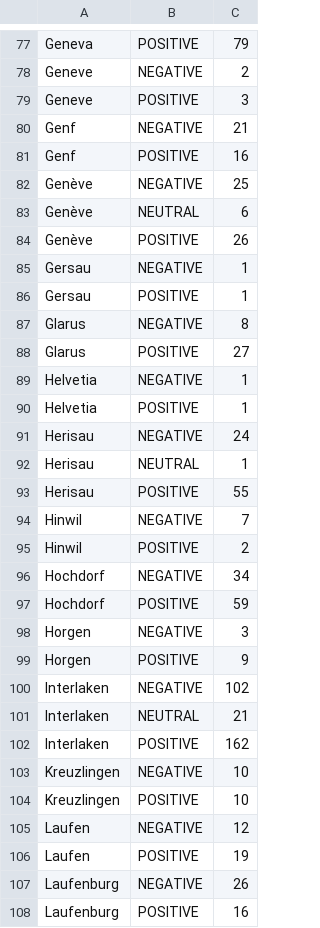
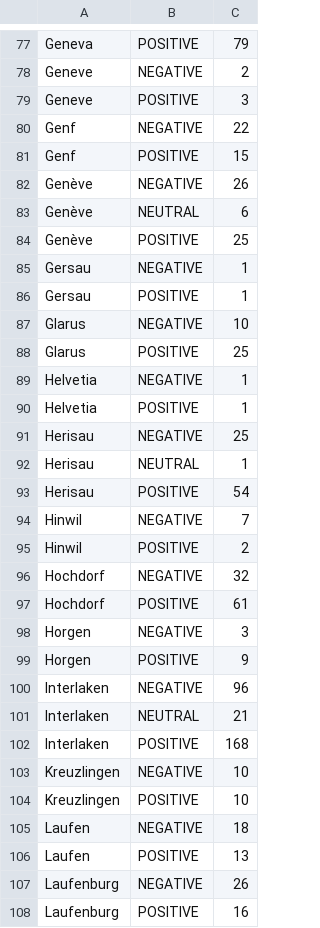
Before and after one commit to Maaarmotte/ADA2016Project, a CSV file: processed/sentiments/tweets_sentiments_bayes_de_january.csv, drawn as a sheet; only a part is shown, gaps mark what is left out; the diff covers the shown part only.

```diff
--- a/processed/sentiments/tweets_sentiments_bayes_de_january.csv
+++ b/processed/sentiments/tweets_sentiments_bayes_de_january.csv
@@ -79,29 +79,29 @@ Geneve,NEGATIVE,2
 Geneve,POSITIVE,3
-Genf,NEGATIVE,21
-Genf,POSITIVE,16
-Genève,NEGATIVE,25
+Genf,NEGATIVE,22
+Genf,POSITIVE,15
+Genève,NEGATIVE,26
 Genève,NEUTRAL,6
-Genève,POSITIVE,26
+Genève,POSITIVE,25
 Gersau,NEGATIVE,1
 Gersau,POSITIVE,1
-Glarus,NEGATIVE,8
-Glarus,POSITIVE,27
+Glarus,NEGATIVE,10
+Glarus,POSITIVE,25
 Helvetia,NEGATIVE,1
 Helvetia,POSITIVE,1
-Herisau,NEGATIVE,24
+Herisau,NEGATIVE,25
 Herisau,NEUTRAL,1
-Herisau,POSITIVE,55
+Herisau,POSITIVE,54
 Hinwil,NEGATIVE,7
 Hinwil,POSITIVE,2
-Hochdorf,NEGATIVE,34
-Hochdorf,POSITIVE,59
+Hochdorf,NEGATIVE,32
+Hochdorf,POSITIVE,61
 Horgen,NEGATIVE,3
 Horgen,POSITIVE,9
-Interlaken,NEGATIVE,102
+Interlaken,NEGATIVE,96
 Interlaken,NEUTRAL,21
-Interlaken,POSITIVE,162
+Interlaken,POSITIVE,168
 Kreuzlingen,NEGATIVE,10
 Kreuzlingen,POSITIVE,10
-Laufen,NEGATIVE,12
-Laufen,POSITIVE,19
+Laufen,NEGATIVE,18
+Laufen,POSITIVE,13
 Laufenburg,NEGATIVE,26
```
Also changed, not shown: 2 added rows, 1 removed row and 97 edited cells elsewhere in this file, processed/sentiments/tweets_sentiments_bayes_de_october.csv, processed/sentiments/tweets_sentiments_bayes_de_september.csv, 7 other files.
